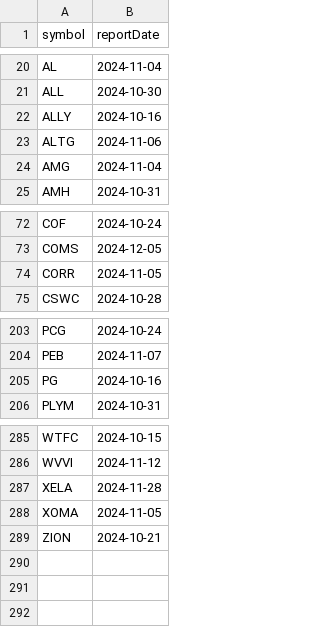
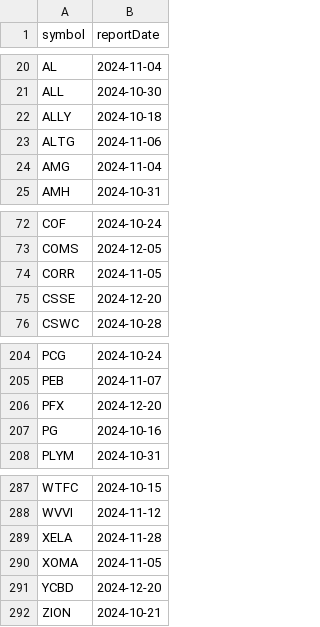
Before and after one commit to arraykov/Dashboard, a CSV file: src/files/earnings.csv, drawn as a sheet; only a part is shown, gaps mark what is left out.

```diff
--- a/src/files/earnings.csv
+++ b/src/files/earnings.csv
@@ -21,3 +21,3 @@ AL,2024-11-04
 ALL,2024-10-30
-ALLY,2024-10-16
+ALLY,2024-10-18
 ALTG,2024-11-06
@@ -74,2 +74,3 @@ COMS,2024-12-05
 CORR,2024-11-05
+CSSE,2024-12-20
 CSWC,2024-10-28
@@ -204,2 +205,3 @@ PCG,2024-10-24
 PEB,2024-11-07
+PFX,2024-12-20
 PG,2024-10-16
@@ -288,2 +290,3 @@ XELA,2024-11-28
 XOMA,2024-11-05
+YCBD,2024-12-20
 ZION,2024-10-21
```
Also changed, not shown: src/files/dividends_grouped_Next Month.csv, src/files/dividends_grouped_Next Week.csv, 2 other files.
